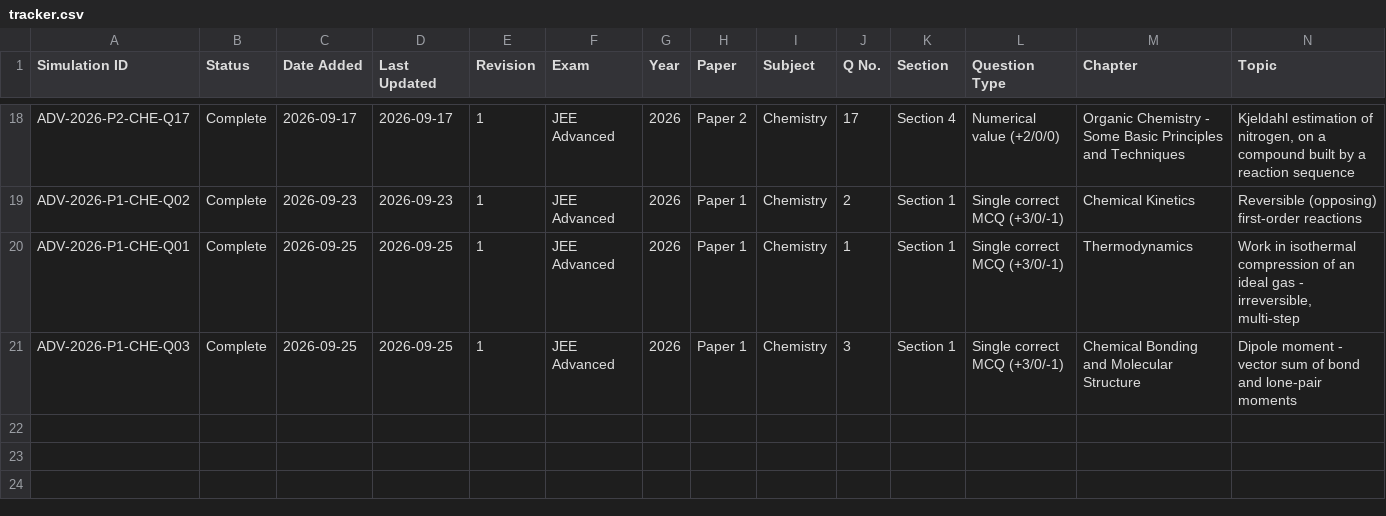
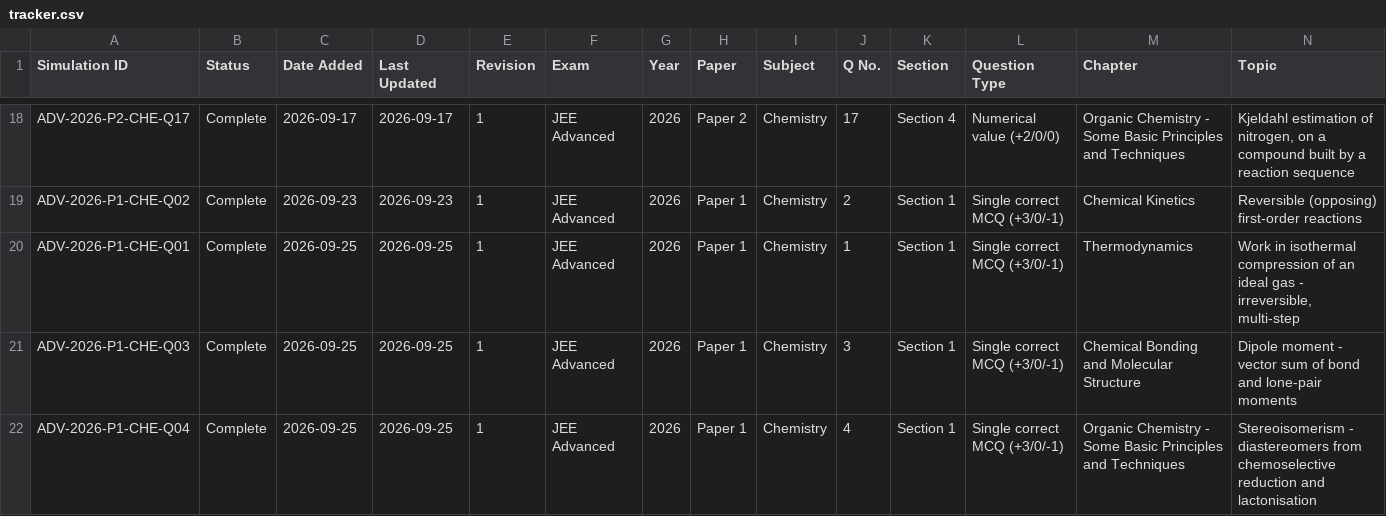
Before and after one commit to chemwithankit/Prayogx, a CSV file: data/tracker.csv, drawn as a sheet; only a part is shown, gaps mark what is left out; rows hold the shown columns only; the diff names each change by its address in the sheet, - before the commit and + after, or states it on an @@ line.

Commit message:
Update PrayogX simulation library

```diff
--- a/data/tracker.csv
+++ b/data/tracker.csv
+row 22: ADV-2026-P1-CHE-Q04 | Complete | 2026-09-25 | 2026-09-25 | 1 | JEE Advanced | 2026 | Paper 1 | Chemistry | 4 | Section 1 | Single correct MCQ (+3/0/-1) | Organic Chemistry - Some Basic Principles and Techniques | Stereoisomerism - diastereomers from chemoselective reduction and lactonisation
```
Also changed, not shown: 40 other files.
